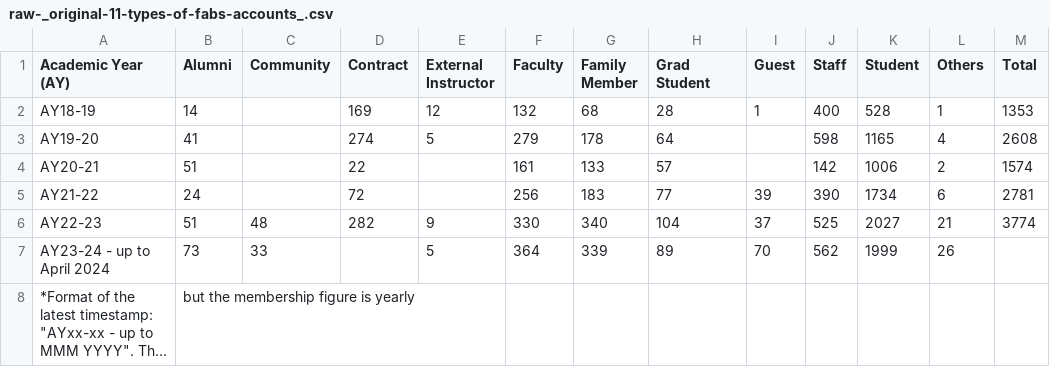
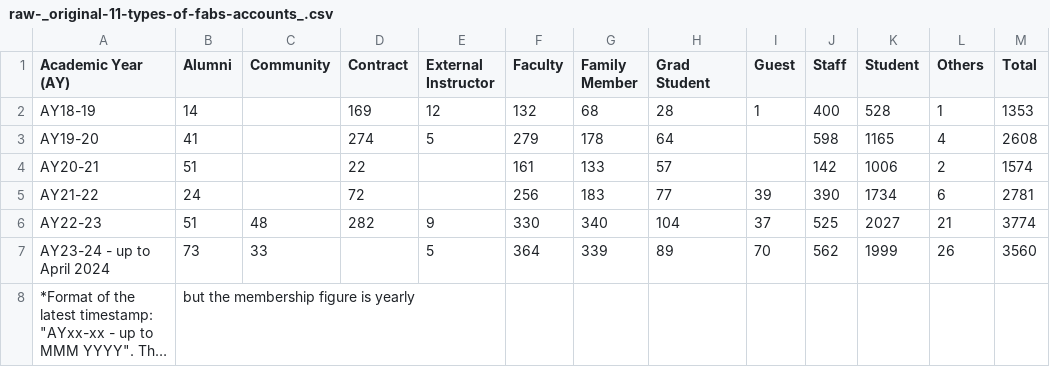
Before and after one commit to CITIES-Dashboard/datasets, a CSV file: athletics-fabs-membership/raw-_original-11-types-of-fabs-accounts_.csv, drawn as a sheet; long unchanged cells end in …; the diff names each change by its address in the sheet, - before the commit and + after, or states it on an @@ line.

```diff
--- a/athletics-fabs-membership/raw-_original-11-types-of-fabs-accounts_.csv
+++ b/athletics-fabs-membership/raw-_original-11-types-of-fabs-accounts_.csv
-M7 (Total): (empty)
+M7 (Total): 3560
```
Also changed, not shown: athletics-fabs-membership/transformed-_regrouped-to-4-demographic-groups_.csv, food-waste/daily-food-waste-3-meals.csv, 1 other file.
